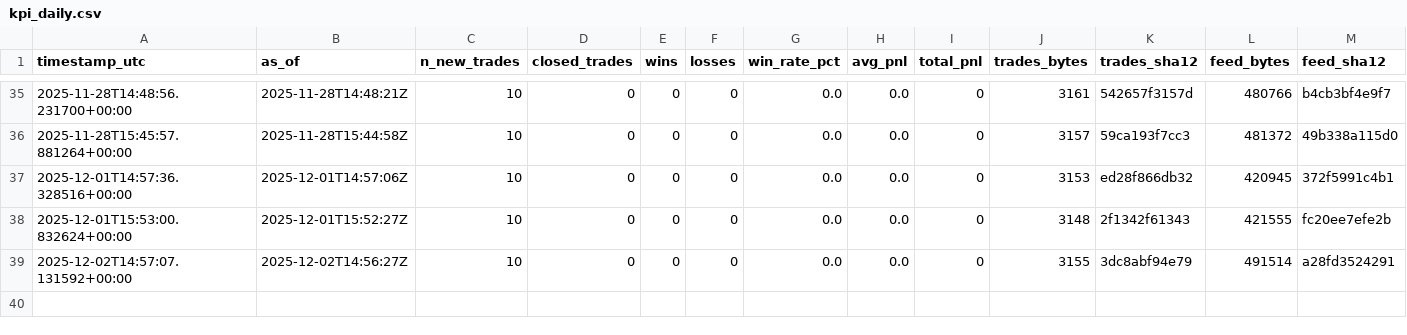
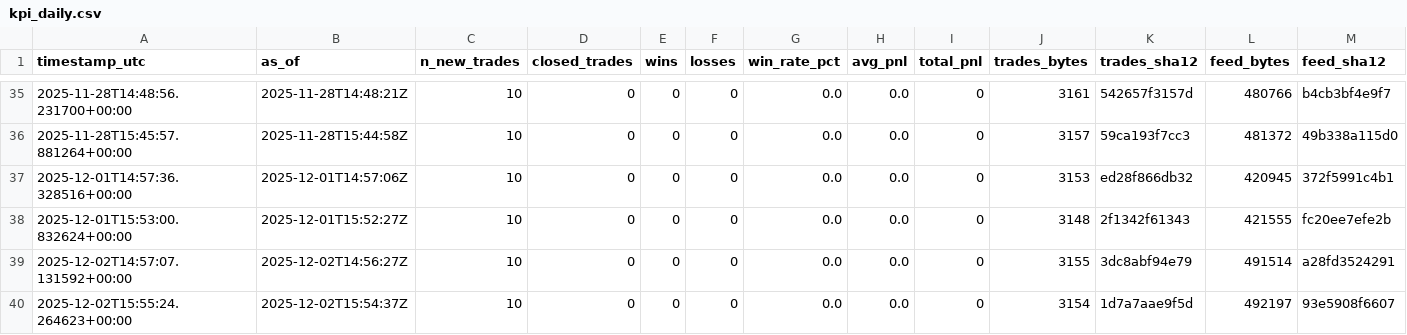
Before and after one commit to sanderh203/tk-daily-feed, a CSV file: kpi/kpi_daily.csv, drawn as a sheet; only a part is shown, gaps mark what is left out; rows hold the shown columns only; the diff names each change by its address in the sheet, - before the commit and + after, or states it on an @@ line.

```diff
--- a/kpi/kpi_daily.csv
+++ b/kpi/kpi_daily.csv
+row 40: 2025-12-02T15:55:24.264623+00:00 | 2025-12-02T15:54:37Z | 10 | 0 | 0 | 0 | 0.0 | 0.0 | 0 | 3154 | 1d7a7aae9f5d | 492197 | 93e5908f6607
```
Also changed, not shown: 3 other files.
